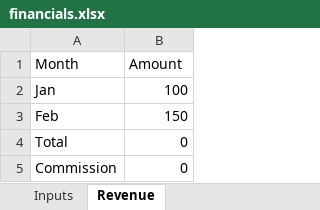
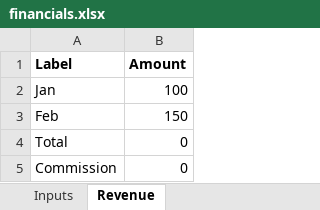
Before and after one commit to dotall-dev/dotall-core, an Excel workbook: demo/financials.xlsx, sheet Revenue, drawn as a sheet; values as stored, in another font and other column widths than the file's, no borders; the diff names each change by its address in the sheet, - before the commit and + after, or states it on an @@ line.

```diff
--- a/demo/financials.xlsx (sheet Revenue)
+++ b/demo/financials.xlsx (sheet Revenue)
-A1: Month
+A1: Label
-A1:B1 bold: off
+A1:B1 bold: on
```
Also changed, not shown: sheet Inputs, 13 other files.
